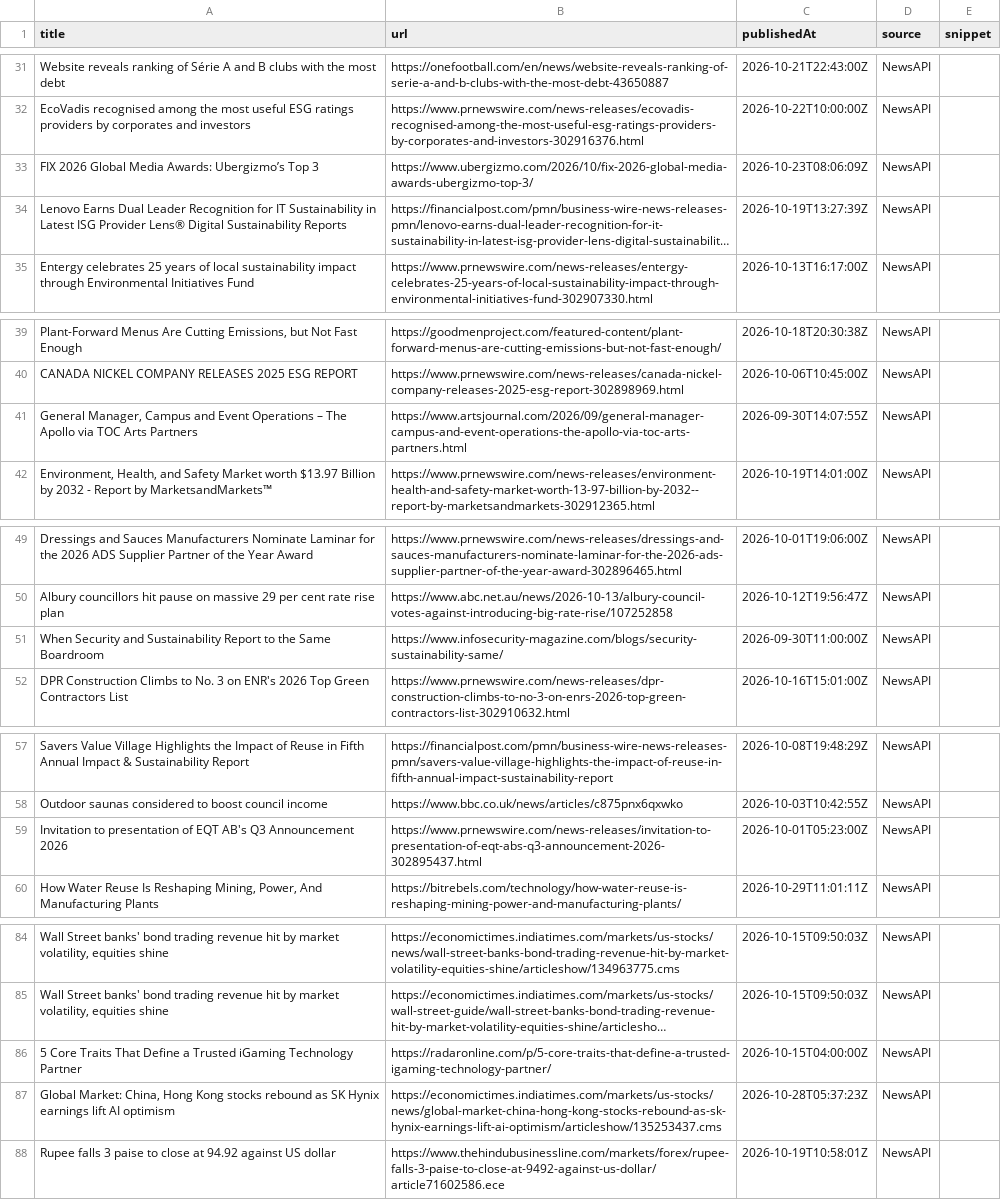
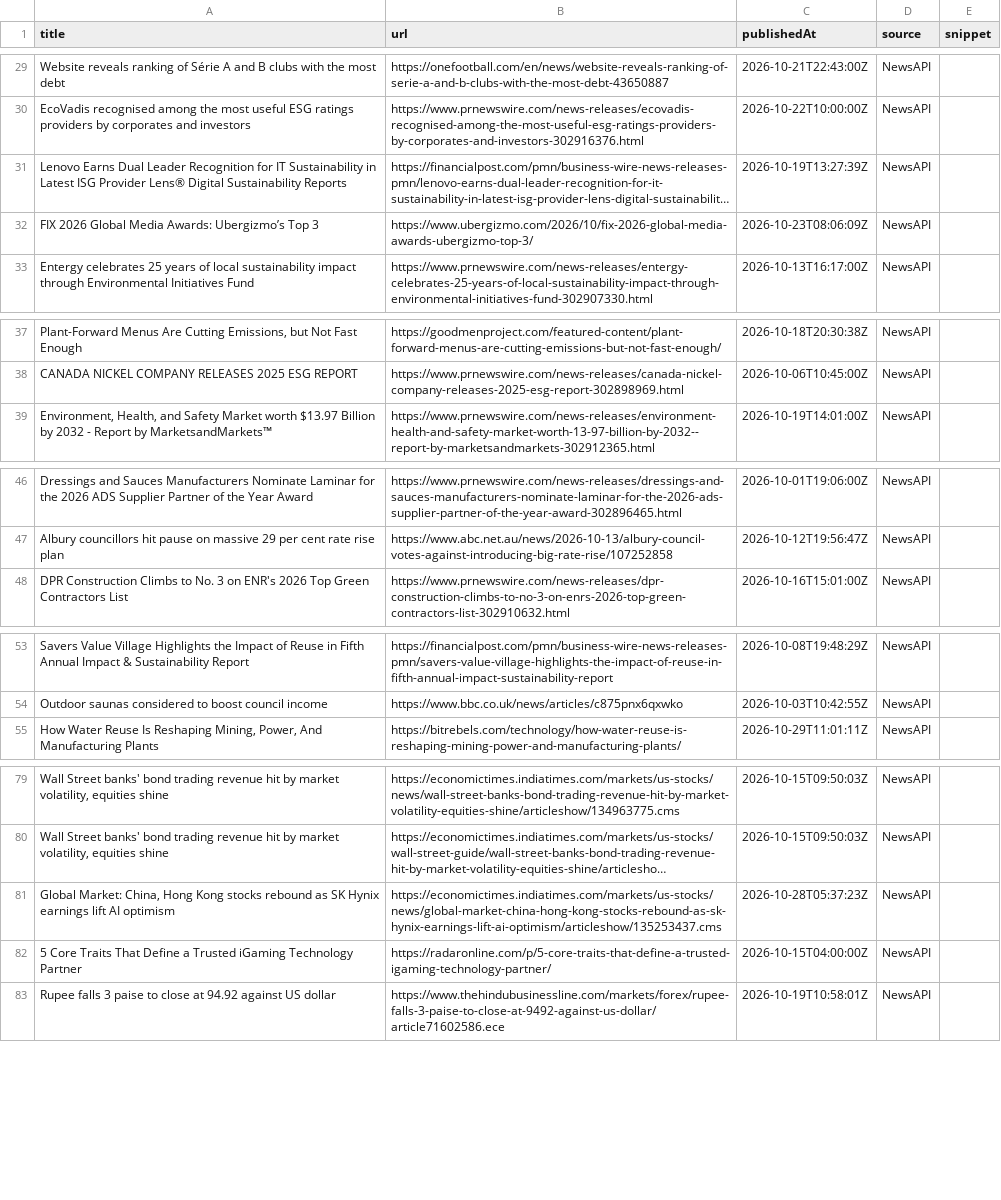
Before and after one commit to media-stack/gb2b-lead-finder, a CSV file: gb2b_leads.csv, drawn as a sheet; only a part is shown, gaps mark what is left out; long unchanged cells end in …; removed rows and columns are numbered as before the commit, all else as after; the diff covers the shown part only; the diff names each change by its address in the sheet, - before the commit and + after, or states it on an @@ line.

```diff
--- a/gb2b_leads.csv
+++ b/gb2b_leads.csv
@@ row 34 moved to row 31: Lenovo Earns Dual Leader Recognition for… @@
-row 41: General Manager, Campus and Event Operations – The Apollo via TOC Arts Partners | https://www.artsjournal.com/2026/09/general-manager-campus-and-event-operations-the-apollo-via-toc-arts-partners.html | 2026-09-30T14:07:55Z | NewsAPI
-row 51: When Security and Sustainability Report to the Same Boardroom | https://www.infosecurity-magazine.com/blogs/security-sustainability-same/ | 2026-09-30T11:00:00Z | NewsAPI
-row 59: Invitation to presentation of EQT AB's Q3 Announcement 2026 | https://www.prnewswire.com/news-releases/invitation-to-presentation-of-eqt-abs-q3-announcement-2026-302895437.html | 2026-10-01T05:23:00Z | NewsAPI
@@ row 87 moved to row 81: Global Market: China, Hong Kong stocks r… @@
```
Also changed, not shown: 6 added rows, 3 removed rows, 1 moved row and 5 edited cells elsewhere in this file.
